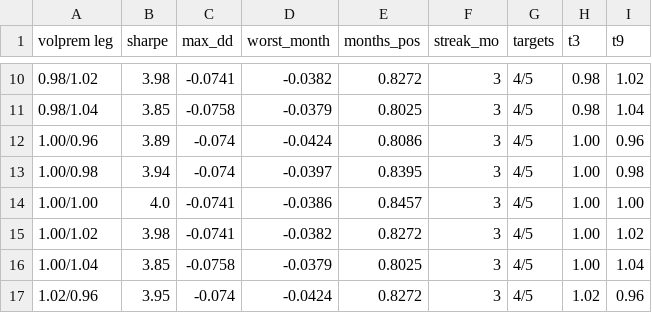
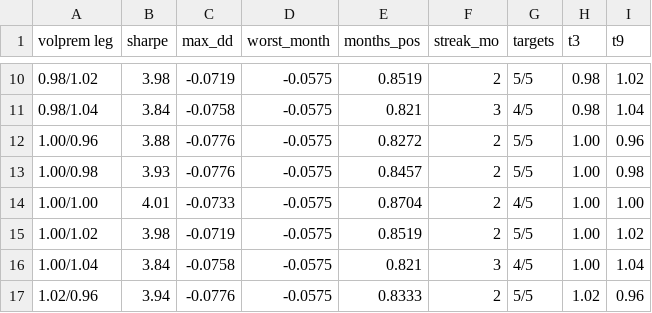
Before and after one commit to AlexSilka/quant_portfolio, a CSV file: reports/volprem/volprem_gates_threshold_surface.csv, drawn as a sheet; only a part is shown, gaps mark what is left out; the diff covers the shown part only.

```diff
--- a/reports/volprem/volprem_gates_threshold_surface.csv
+++ b/reports/volprem/volprem_gates_threshold_surface.csv
@@ -10,8 +10,8 @@ volprem leg,sharpe,max_dd,worst_month,months_pos,streak_mo,targets,t3,t9
-0.98/1.02,3.98,-0.0741,-0.0382,0.8272,3,4/5,0.98,1.02
-0.98/1.04,3.85,-0.0758,-0.0379,0.8025,3,4/5,0.98,1.04
-1.00/0.96,3.89,-0.074,-0.0424,0.8086,3,4/5,1.00,0.96
-1.00/0.98,3.94,-0.074,-0.0397,0.8395,3,4/5,1.00,0.98
-1.00/1.00,4.0,-0.0741,-0.0386,0.8457,3,4/5,1.00,1.00
-1.00/1.02,3.98,-0.0741,-0.0382,0.8272,3,4/5,1.00,1.02
-1.00/1.04,3.85,-0.0758,-0.0379,0.8025,3,4/5,1.00,1.04
-1.02/0.96,3.95,-0.074,-0.0424,0.8272,3,4/5,1.02,0.96
+0.98/1.02,3.98,-0.0719,-0.0575,0.8519,2,5/5,0.98,1.02
+0.98/1.04,3.84,-0.0758,-0.0575,0.821,3,4/5,0.98,1.04
+1.00/0.96,3.88,-0.0776,-0.0575,0.8272,2,5/5,1.00,0.96
+1.00/0.98,3.93,-0.0776,-0.0575,0.8457,2,5/5,1.00,0.98
+1.00/1.00,4.01,-0.0733,-0.0575,0.8704,2,4/5,1.00,1.00
+1.00/1.02,3.98,-0.0719,-0.0575,0.8519,2,5/5,1.00,1.02
+1.00/1.04,3.84,-0.0758,-0.0575,0.821,3,4/5,1.00,1.04
+1.02/0.96,3.94,-0.0776,-0.0575,0.8333,2,5/5,1.02,0.96
```
Also changed, not shown: 89 edited cells elsewhere in this file, reports/volprem/volprem_gates_book.csv, 5 other files.
